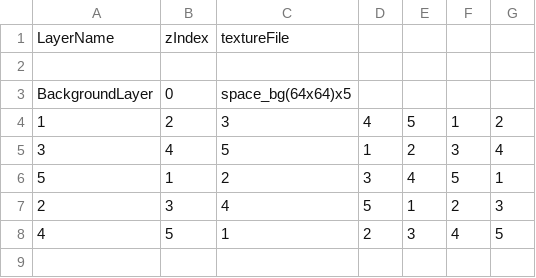
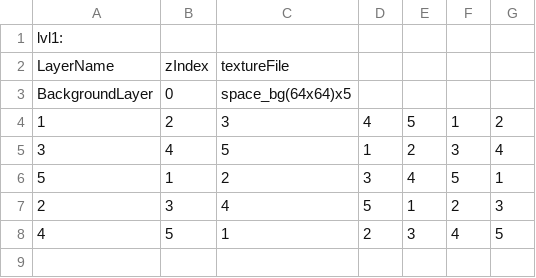
Before and after one commit to MaximVerhaert/MonogameGameDevelopment, a CSV file: Code/Data/map.csv, drawn as a sheet; only a part is shown; removed rows and columns are numbered as before the commit, all else as after; the diff covers the shown part only; the diff names each change by its address in the sheet, - before the commit and + after, or states it on an @@ line.

```diff
--- a/Code/Data/map.csv
+++ b/Code/Data/map.csv
+row 1: lvl1:
-row 2: (empty)
```
Also changed, not shown: 39 added rows elsewhere in this file, 13 other files.
